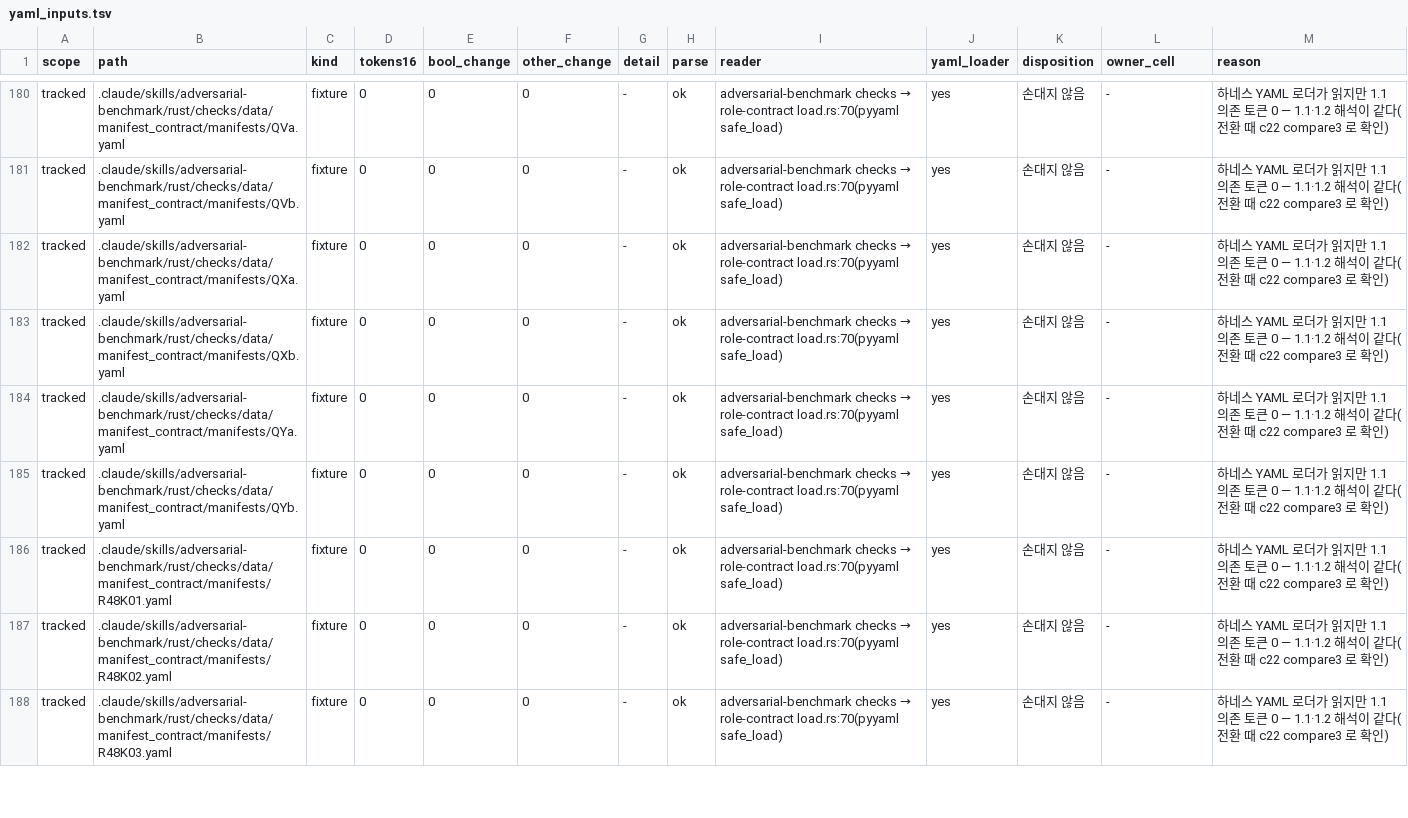
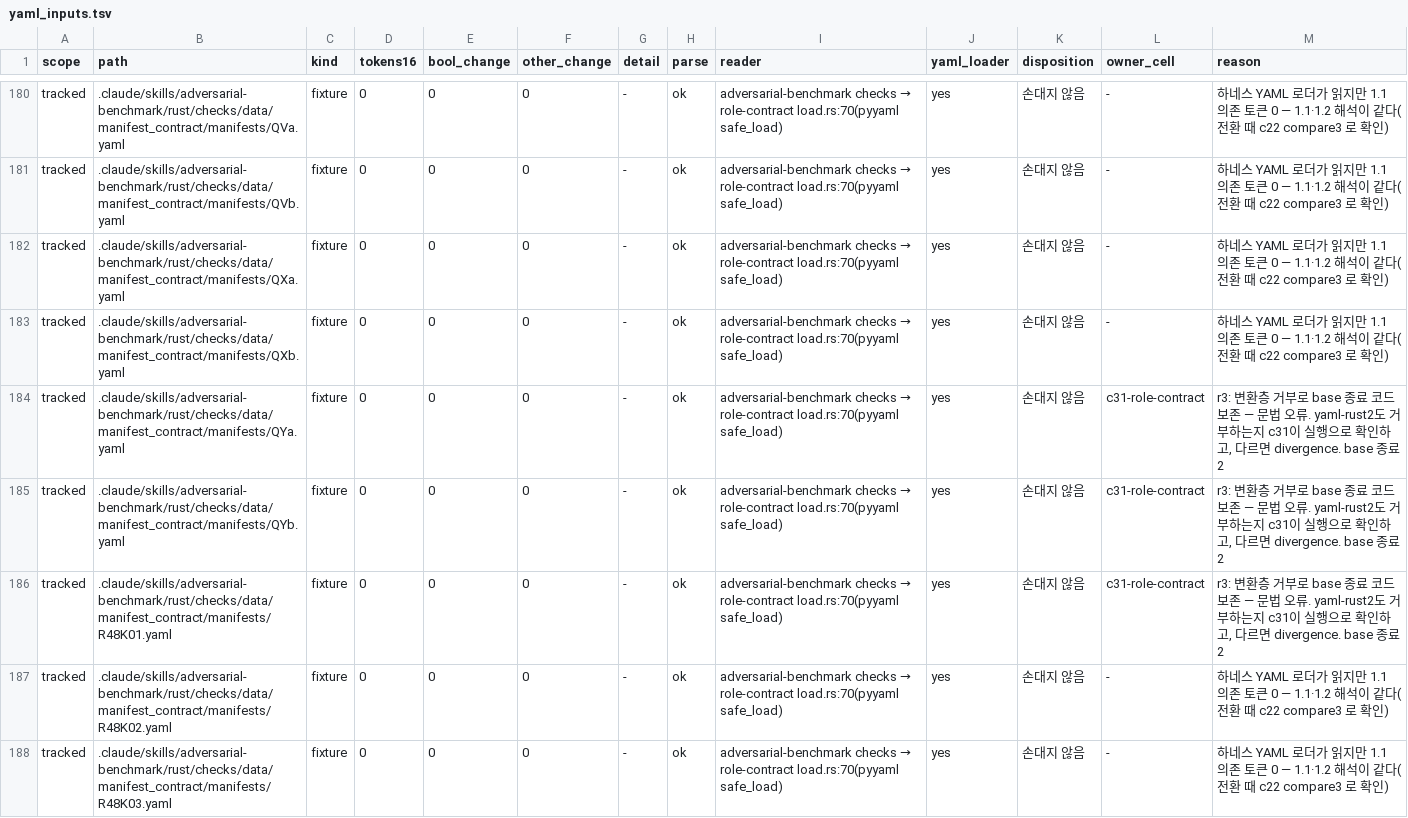
Before and after one commit to tbvjvsladla/easy_vllm_simulator, a TSV file: .claude/rust/runtime-support/contract/yaml_inputs.tsv, drawn as a sheet; only a part is shown, gaps mark what is left out; the diff covers the shown part only.

```diff
--- a/.claude/rust/runtime-support/contract/yaml_inputs.tsv
+++ b/.claude/rust/runtime-support/contract/yaml_inputs.tsv
@@ -183,5 +183,5 @@ tracked	.claude/skills/adversarial-benchmark/rust/checks/data/manifest_contract/
 tracked	.claude/skills/adversarial-benchmark/rust/checks/data/manifest_contract/manifests/QXb.yaml	fixture	0	0	0	-	ok	adversarial-benchmark checks → role-contract load.rs:70(pyyaml safe_load)	yes	손대지 않음	-	하네스 YAML 로더가 읽지만 1.1 의존 토큰 0 — 1.1·1.2 해석이 같다(전환 때 c22 compare3 로 확인)
-tracked	.claude/skills/adversarial-benchmark/rust/checks/data/manifest_contract/manifests/QYa.yaml	fixture	0	0	0	-	ok	adversarial-benchmark checks → role-contract load.rs:70(pyyaml safe_load)	yes	손대지 않음	-	하네스 YAML 로더가 읽지만 1.1 의존 토큰 0 — 1.1·1.2 해석이 같다(전환 때 c22 compare3 로 확인)
-tracked	.claude/skills/adversarial-benchmark/rust/checks/data/manifest_contract/manifests/QYb.yaml	fixture	0	0	0	-	ok	adversarial-benchmark checks → role-contract load.rs:70(pyyaml safe_load)	yes	손대지 않음	-	하네스 YAML 로더가 읽지만 1.1 의존 토큰 0 — 1.1·1.2 해석이 같다(전환 때 c22 compare3 로 확인)
-tracked	.claude/skills/adversarial-benchmark/rust/checks/data/manifest_contract/manifests/R48K01.yaml	fixture	0	0	0	-	ok	adversarial-benchmark checks → role-contract load.rs:70(pyyaml safe_load)	yes	손대지 않음	-	하네스 YAML 로더가 읽지만 1.1 의존 토큰 0 — 1.1·1.2 해석이 같다(전환 때 c22 compare3 로 확인)
+tracked	.claude/skills/adversarial-benchmark/rust/checks/data/manifest_contract/manifests/QYa.yaml	fixture	0	0	0	-	ok	adversarial-benchmark checks → role-contract load.rs:70(pyyaml safe_load)	yes	손대지 않음	c31-role-contract	r3: 변환층 거부로 base 종료 코드 보존 — 문법 오류. yaml-rust2도 거부하는지 c31이 실행으로 확인하고, 다르면 divergence. base 종료 2
+tracked	.claude/skills/adversarial-benchmark/rust/checks/data/manifest_contract/manifests/QYb.yaml	fixture	0	0	0	-	ok	adversarial-benchmark checks → role-contract load.rs:70(pyyaml safe_load)	yes	손대지 않음	c31-role-contract	r3: 변환층 거부로 base 종료 코드 보존 — 문법 오류. yaml-rust2도 거부하는지 c31이 실행으로 확인하고, 다르면 divergence. base 종료 2
+tracked	.claude/skills/adversarial-benchmark/rust/checks/data/manifest_contract/manifests/R48K01.yaml	fixture	0	0	0	-	ok	adversarial-benchmark checks → role-contract load.rs:70(pyyaml safe_load)	yes	손대지 않음	c31-role-contract	r3: 변환층 거부로 base 종료 코드 보존 — 문법 오류. yaml-rust2도 거부하는지 c31이 실행으로 확인하고, 다르면 divergence. base 종료 2
 tracked	.claude/skills/adversarial-benchmark/rust/checks/data/manifest_contract/manifests/R48K02.yaml	fixture	0	0	0	-	ok	adversarial-benchmark checks → role-contract load.rs:70(pyyaml safe_load)	yes	손대지 않음	-	하네스 YAML 로더가 읽지만 1.1 의존 토큰 0 — 1.1·1.2 해석이 같다(전환 때 c22 compare3 로 확인)
```
Also changed, not shown: 132 edited cells elsewhere in this file, 4 other files.
